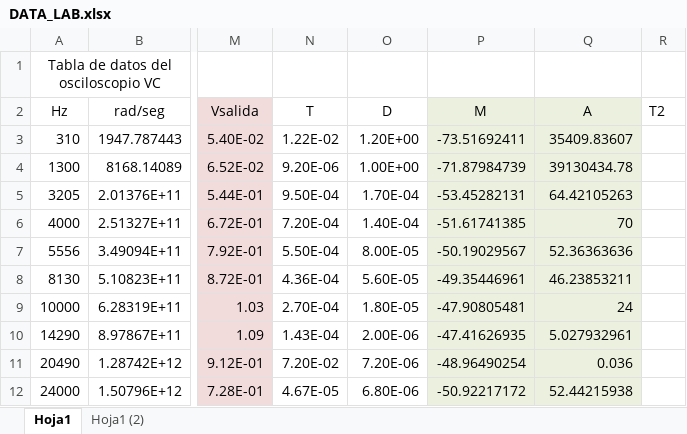
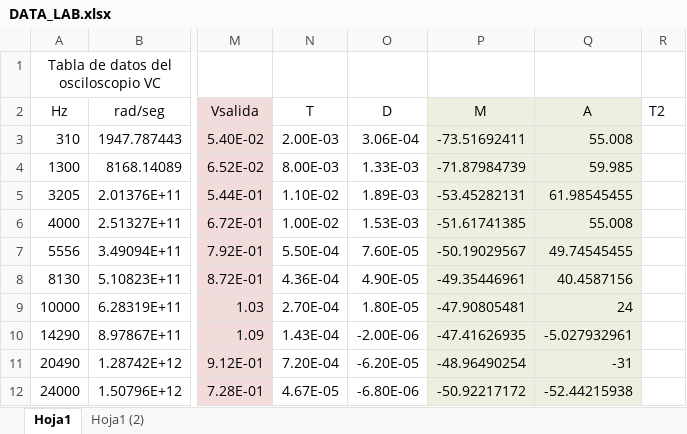
Before and after one commit to devorack/Instru, an Excel workbook: Practica3/DATA_LAB.xlsx, sheet Hoja1, drawn as a sheet; only a part is shown, gaps mark what is left out; values as stored, in another font and other column widths than the file's, no borders; the diff names each change by its address in the sheet, - before the commit and + after, or states it on an @@ line.

```diff
--- a/Practica3/DATA_LAB.xlsx (sheet Hoja1)
+++ b/Practica3/DATA_LAB.xlsx (sheet Hoja1)
-N3: 1.22E-02
+N3: 2.00E-03
-O3: 1.20E+00
+O3: 3.06E-04
-Q3: 35409.83607
+Q3: 55.008
-N4: 9.20E-06
+N4: 8.00E-03
-O4: 1.00E+00
+O4: 1.33E-03
-Q4: 39130434.78
+Q4: 59.985
-N5: 9.50E-04
+N5: 1.10E-02
-O5: 1.70E-04
+O5: 1.89E-03
-Q5: 64.42105263
+Q5: 61.98545455
-N6: 7.20E-04
+N6: 1.00E-02
-O6: 1.40E-04
+O6: 1.53E-03
-Q6: 70
+Q6: 55.008
-O7: 8.00E-05
+O7: 7.60E-05
-Q7: 52.36363636
+Q7: 49.74545455
-O8: 5.60E-05
+O8: 4.90E-05
-Q8: 46.23853211
+Q8: 40.4587156
-O10: 2.00E-06
+O10: -2.00E-06
-Q10: 5.027932961
+Q10: -5.027932961
-N11: 7.20E-02
+N11: 7.20E-04
-O11: 7.20E-06
+O11: -6.20E-05
-Q11: 0.036
+Q11: -31
-O12: 6.80E-06
+O12: -6.80E-06
-Q12: 52.44215938
+Q12: -52.44215938
```
Also changed, not shown: 6 other files.
